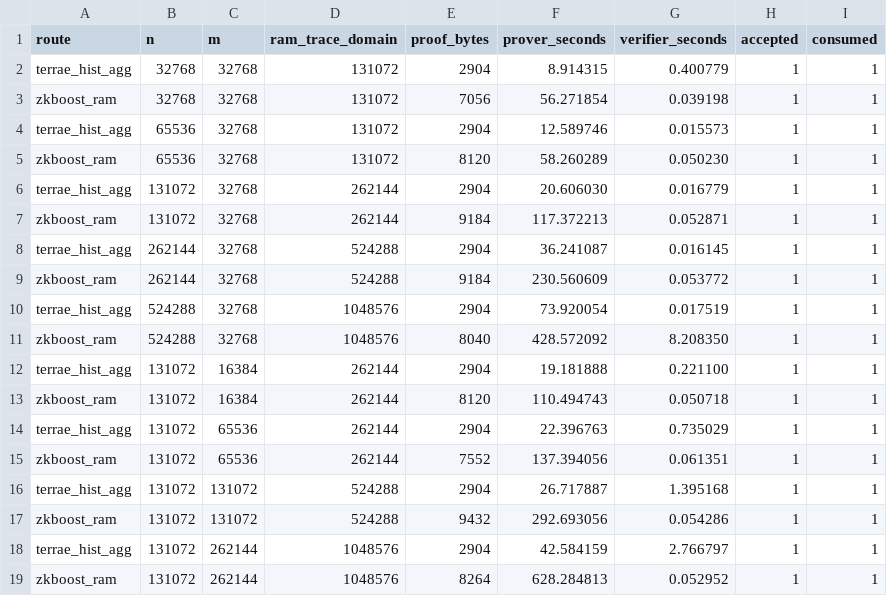
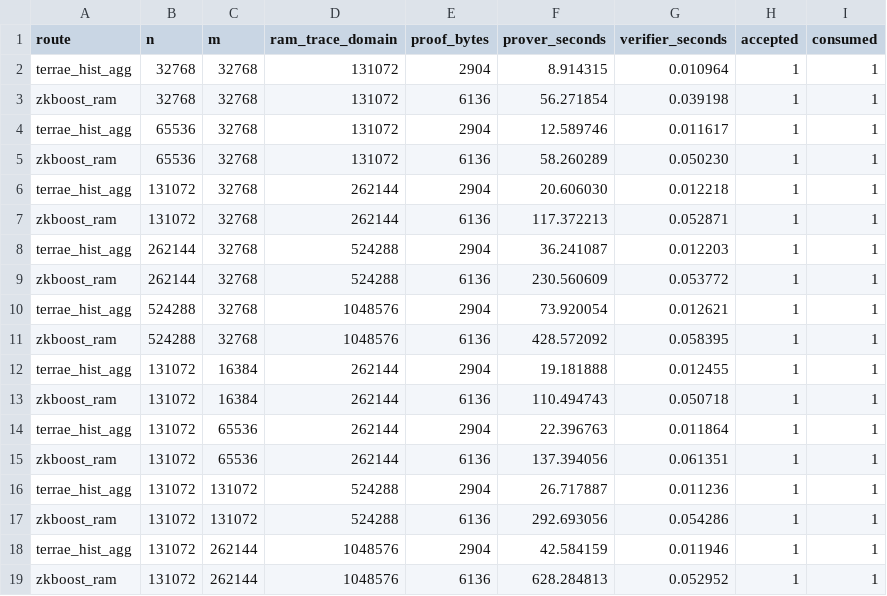
Before and after one commit to GJCPP/ZK-GBDT-TEX, a TSV file: benchmark/histogram.tsv, drawn as a sheet.

```diff
--- a/benchmark/histogram.tsv
+++ b/benchmark/histogram.tsv
@@ -1,19 +1,19 @@
 route	n	m	ram_trace_domain	proof_bytes	prover_seconds	verifier_seconds	accepted	consumed
-terrae_hist_agg	32768	32768	131072	2904	8.914315	0.400779	1	1
-zkboost_ram	32768	32768	131072	7056	56.271854	0.039198	1	1
-terrae_hist_agg	65536	32768	131072	2904	12.589746	0.015573	1	1
-zkboost_ram	65536	32768	131072	8120	58.260289	0.050230	1	1
-terrae_hist_agg	131072	32768	262144	2904	20.606030	0.016779	1	1
-zkboost_ram	131072	32768	262144	9184	117.372213	0.052871	1	1
-terrae_hist_agg	262144	32768	524288	2904	36.241087	0.016145	1	1
-zkboost_ram	262144	32768	524288	9184	230.560609	0.053772	1	1
-terrae_hist_agg	524288	32768	1048576	2904	73.920054	0.017519	1	1
-zkboost_ram	524288	32768	1048576	 8040	428.572092	8.208350	1	1
-terrae_hist_agg	131072	16384	262144	2904	19.181888	0.221100	1	1
-zkboost_ram	131072	16384	262144	8120	110.494743	0.050718	1	1
-terrae_hist_agg	131072	65536	262144	2904	22.396763	0.735029	1	1
-zkboost_ram	131072	65536	262144	7552	137.394056	0.061351	1	1
-terrae_hist_agg	131072	131072	524288	2904	26.717887	1.395168	1	1
-zkboost_ram	131072	131072	524288	9432	292.693056	0.054286	1	1
-terrae_hist_agg	131072	262144	1048576	2904	42.584159	2.766797	1	1
-zkboost_ram	131072	262144	1048576	8264	628.284813	0.052952	1	1
+terrae_hist_agg	32768	32768	131072	2904	8.914315	0.010964	1	1
+zkboost_ram	32768	32768	131072	6136	56.271854	0.039198	1	1
+terrae_hist_agg	65536	32768	131072	2904	12.589746	0.011617	1	1
+zkboost_ram	65536	32768	131072	6136	58.260289	0.050230	1	1
+terrae_hist_agg	131072	32768	262144	2904	20.606030	0.012218	1	1
+zkboost_ram	131072	32768	262144	6136	117.372213	0.052871	1	1
+terrae_hist_agg	262144	32768	524288	2904	36.241087	0.012203	1	1
+zkboost_ram	262144	32768	524288	6136	230.560609	0.053772	1	1
+terrae_hist_agg	524288	32768	1048576	2904	73.920054	0.012621	1	1
+zkboost_ram	524288	32768	1048576	6136	428.572092	0.058395	1	1
+terrae_hist_agg	131072	16384	262144	2904	19.181888	0.012455	1	1
+zkboost_ram	131072	16384	262144	6136	110.494743	0.050718	1	1
+terrae_hist_agg	131072	65536	262144	2904	22.396763	0.011864	1	1
+zkboost_ram	131072	65536	262144	6136	137.394056	0.061351	1	1
+terrae_hist_agg	131072	131072	524288	2904	26.717887	0.011236	1	1
+zkboost_ram	131072	131072	524288	6136	292.693056	0.054286	1	1
+terrae_hist_agg	131072	262144	1048576	2904	42.584159	0.011946	1	1
+zkboost_ram	131072	262144	1048576	6136	628.284813	0.052952	1	1
```
Also changed, not shown: 4 other files.
